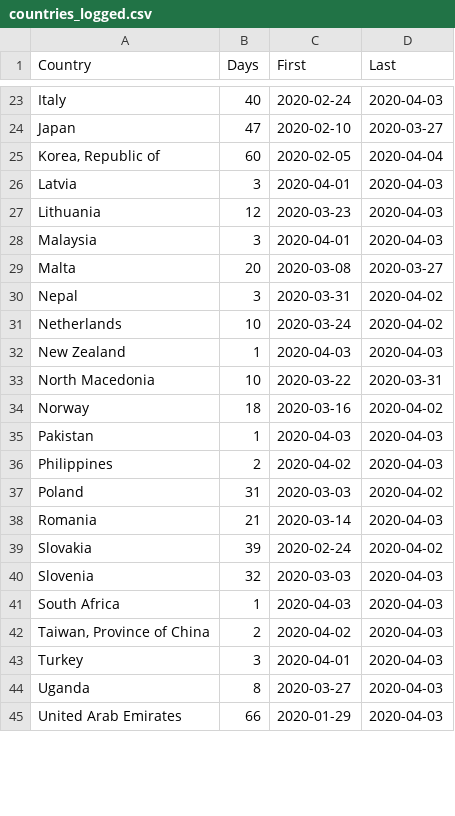
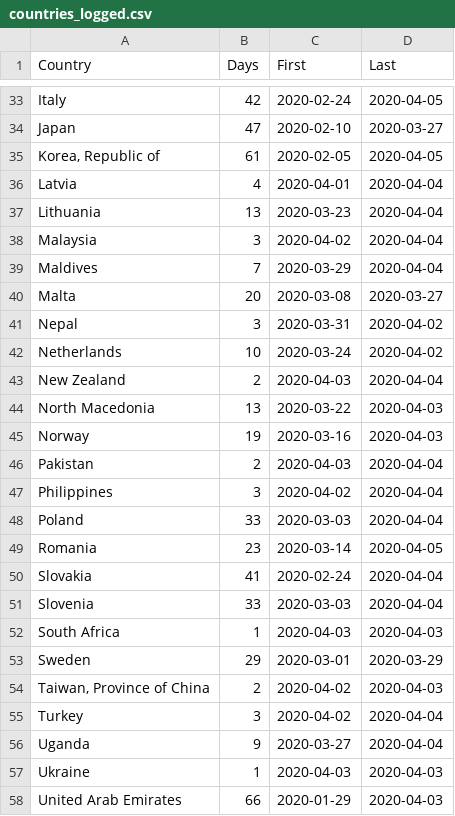
Before and after one commit to JosefMontag/covid19_tests, a CSV file: countries_logged.csv, drawn as a sheet; only a part is shown, gaps mark what is left out; the diff covers the shown part only.

```diff
--- a/countries_logged.csv
+++ b/countries_logged.csv
@@ -23,7 +33,8 @@
-"Italy",40,2020-02-24,2020-04-03
+"Italy",42,2020-02-24,2020-04-05
 "Japan",47,2020-02-10,2020-03-27
-"Korea, Republic of",60,2020-02-05,2020-04-04
-"Latvia",3,2020-04-01,2020-04-03
-"Lithuania",12,2020-03-23,2020-04-03
-"Malaysia",3,2020-04-01,2020-04-03
+"Korea, Republic of",61,2020-02-05,2020-04-05
+"Latvia",4,2020-04-01,2020-04-04
+"Lithuania",13,2020-03-23,2020-04-04
+"Malaysia",3,2020-04-02,2020-04-04
+"Maldives",7,2020-03-29,2020-04-04
 "Malta",20,2020-03-08,2020-03-27
@@ -31,15 +42,17 @@
 "Netherlands",10,2020-03-24,2020-04-02
-"New Zealand",1,2020-04-03,2020-04-03
-"North Macedonia",10,2020-03-22,2020-03-31
-"Norway",18,2020-03-16,2020-04-02
-"Pakistan",1,2020-04-03,2020-04-03
-"Philippines",2,2020-04-02,2020-04-03
-"Poland",31,2020-03-03,2020-04-02
-"Romania",21,2020-03-14,2020-04-03
-"Slovakia",39,2020-02-24,2020-04-02
-"Slovenia",32,2020-03-03,2020-04-03
+"New Zealand",2,2020-04-03,2020-04-04
+"North Macedonia",13,2020-03-22,2020-04-03
+"Norway",19,2020-03-16,2020-04-03
+"Pakistan",2,2020-04-03,2020-04-04
+"Philippines",3,2020-04-02,2020-04-04
+"Poland",33,2020-03-03,2020-04-04
+"Romania",23,2020-03-14,2020-04-05
+"Slovakia",41,2020-02-24,2020-04-04
+"Slovenia",33,2020-03-03,2020-04-04
 "South Africa",1,2020-04-03,2020-04-03
+"Sweden",29,2020-03-01,2020-03-29
 "Taiwan, Province of China",2,2020-04-02,2020-04-03
-"Turkey",3,2020-04-01,2020-04-03
-"Uganda",8,2020-03-27,2020-04-03
+"Turkey",3,2020-04-02,2020-04-04
+"Uganda",9,2020-03-27,2020-04-04
+"Ukraine",1,2020-04-03,2020-04-03
 "United Arab Emirates",66,2020-01-29,2020-04-03
```
Also changed, not shown: 10 added rows and 33 edited cells elsewhere in this file.
